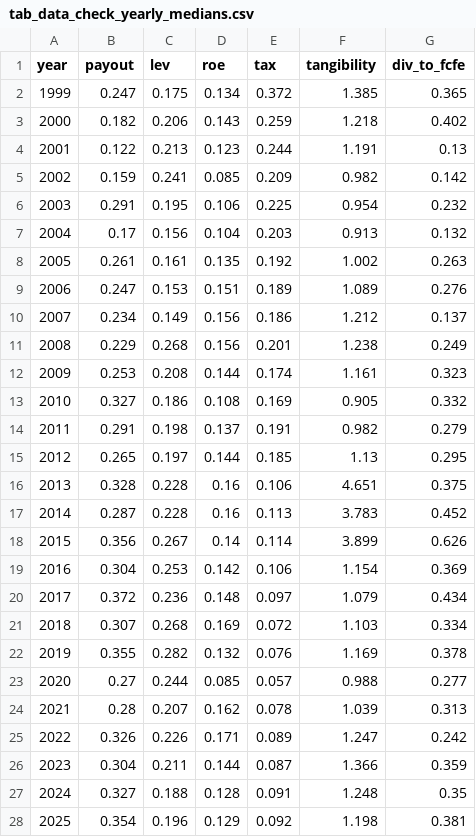
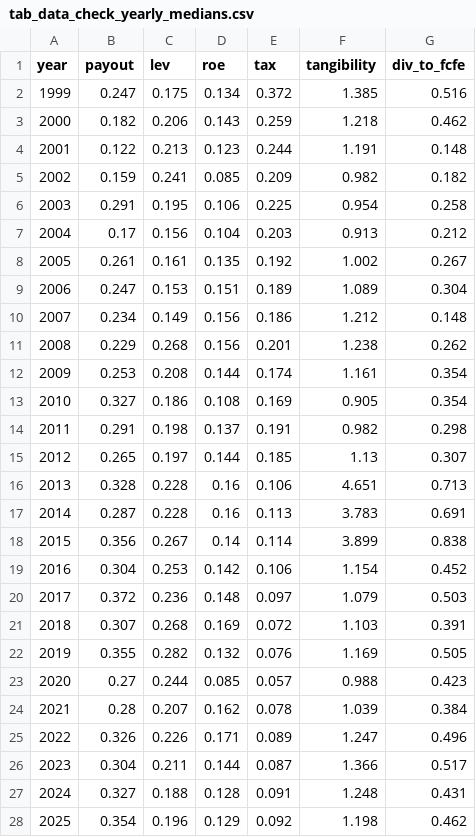
Before and after one commit to MilanKalajdzic/Master-Thesis, a CSV file: outputs/tab_data_check_yearly_medians.csv, drawn as a sheet.

```diff
--- a/outputs/tab_data_check_yearly_medians.csv
+++ b/outputs/tab_data_check_yearly_medians.csv
@@ -1,28 +1,28 @@
 year,payout,lev,roe,tax,tangibility,div_to_fcfe
-1999,0.247,0.175,0.134,0.372,1.385,0.365
-2000,0.182,0.206,0.143,0.259,1.218,0.402
-2001,0.122,0.213,0.123,0.244,1.191,0.13
-2002,0.159,0.241,0.085,0.209,0.982,0.142
-2003,0.291,0.195,0.106,0.225,0.954,0.232
-2004,0.17,0.156,0.104,0.203,0.913,0.132
-2005,0.261,0.161,0.135,0.192,1.002,0.263
-2006,0.247,0.153,0.151,0.189,1.089,0.276
-2007,0.234,0.149,0.156,0.186,1.212,0.137
-2008,0.229,0.268,0.156,0.201,1.238,0.249
-2009,0.253,0.208,0.144,0.174,1.161,0.323
-2010,0.327,0.186,0.108,0.169,0.905,0.332
-2011,0.291,0.198,0.137,0.191,0.982,0.279
-2012,0.265,0.197,0.144,0.185,1.13,0.295
-2013,0.328,0.228,0.16,0.106,4.651,0.375
-2014,0.287,0.228,0.16,0.113,3.783,0.452
-2015,0.356,0.267,0.14,0.114,3.899,0.626
-2016,0.304,0.253,0.142,0.106,1.154,0.369
-2017,0.372,0.236,0.148,0.097,1.079,0.434
-2018,0.307,0.268,0.169,0.072,1.103,0.334
-2019,0.355,0.282,0.132,0.076,1.169,0.378
-2020,0.27,0.244,0.085,0.057,0.988,0.277
-2021,0.28,0.207,0.162,0.078,1.039,0.313
-2022,0.326,0.226,0.171,0.089,1.247,0.242
-2023,0.304,0.211,0.144,0.087,1.366,0.359
-2024,0.327,0.188,0.128,0.091,1.248,0.35
-2025,0.354,0.196,0.129,0.092,1.198,0.381
+1999,0.247,0.175,0.134,0.372,1.385,0.516
+2000,0.182,0.206,0.143,0.259,1.218,0.462
+2001,0.122,0.213,0.123,0.244,1.191,0.148
+2002,0.159,0.241,0.085,0.209,0.982,0.182
+2003,0.291,0.195,0.106,0.225,0.954,0.258
+2004,0.17,0.156,0.104,0.203,0.913,0.212
+2005,0.261,0.161,0.135,0.192,1.002,0.267
+2006,0.247,0.153,0.151,0.189,1.089,0.304
+2007,0.234,0.149,0.156,0.186,1.212,0.148
+2008,0.229,0.268,0.156,0.201,1.238,0.262
+2009,0.253,0.208,0.144,0.174,1.161,0.354
+2010,0.327,0.186,0.108,0.169,0.905,0.354
+2011,0.291,0.198,0.137,0.191,0.982,0.298
+2012,0.265,0.197,0.144,0.185,1.13,0.307
+2013,0.328,0.228,0.16,0.106,4.651,0.713
+2014,0.287,0.228,0.16,0.113,3.783,0.691
+2015,0.356,0.267,0.14,0.114,3.899,0.838
+2016,0.304,0.253,0.142,0.106,1.154,0.452
+2017,0.372,0.236,0.148,0.097,1.079,0.503
+2018,0.307,0.268,0.169,0.072,1.103,0.391
+2019,0.355,0.282,0.132,0.076,1.169,0.505
+2020,0.27,0.244,0.085,0.057,0.988,0.423
+2021,0.28,0.207,0.162,0.078,1.039,0.384
+2022,0.326,0.226,0.171,0.089,1.247,0.496
+2023,0.304,0.211,0.144,0.087,1.366,0.517
+2024,0.327,0.188,0.128,0.091,1.248,0.431
+2025,0.354,0.196,0.129,0.092,1.198,0.462
```
Also changed, not shown: outputs/appendix_A_variable_definitions.csv, outputs/tab_lintner.csv, 16 other files.
